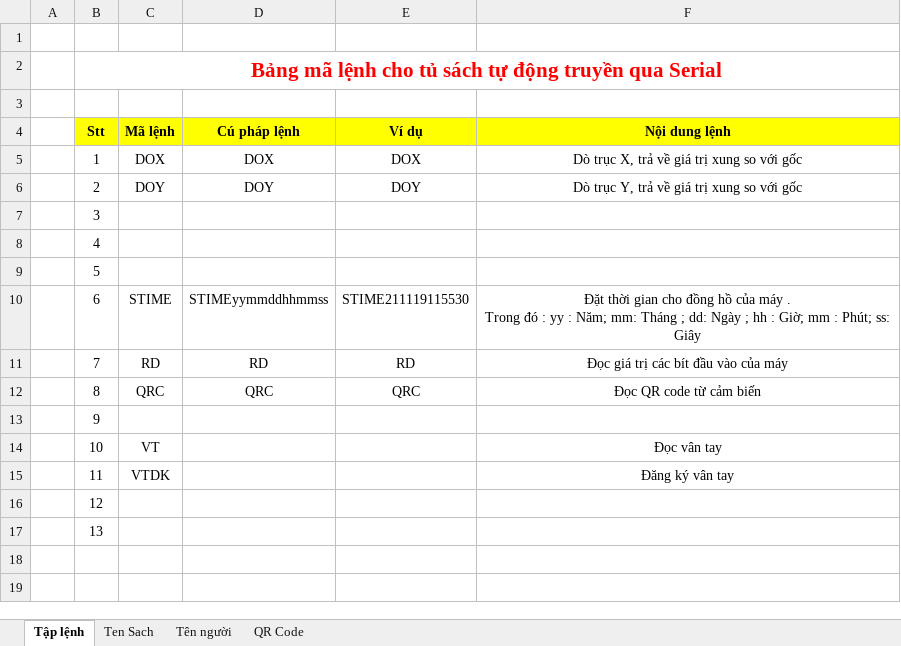
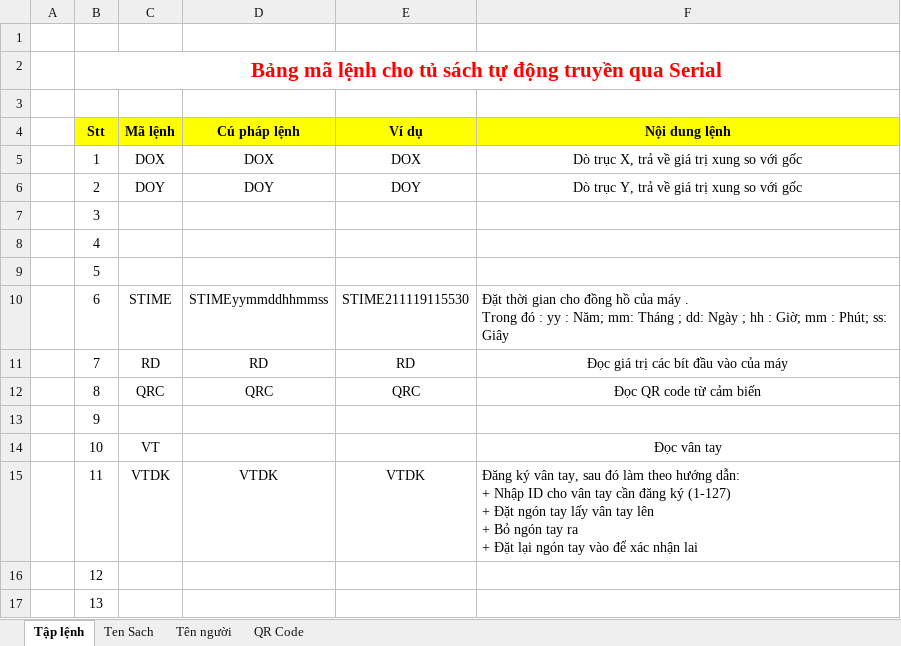
Before and after one commit to Vu-Ngoc-Truong/Tu_Sach_Tu_Dong, an Excel workbook: Tap lenh cho may.xlsx, sheet Tập lệnh, drawn as a sheet; values as stored, in another font and other column widths than the file's, no borders; conditional formats not drawn; ↵ is a line break in a cell; the diff names each change by its address in the sheet, - before the commit and + after, or states it on an @@ line.

```diff
--- a/Tap lenh cho may.xlsx (sheet Tập lệnh)
+++ b/Tap lenh cho may.xlsx (sheet Tập lệnh)
-F10 alignment: center
+F10 alignment: left
-D15 (Cú pháp lệnh): (empty)
+D15 (Cú pháp lệnh): VTDK
-E15 (Ví dụ): (empty)
+E15 (Ví dụ): VTDK
-F15 (Nội dung lệnh): …ký vân tay
+F15 (Nội dung lệnh): …ký vân tay, sau đó làm theo hướng dẫn: ↵ + Nhập ID cho vân tay cần đăng ký (1-127) ↵ + Đặt ngón tay lấy vân tay lên ↵ + Bỏ ngón tay ra ↵ + Đặt lại ngón tay vào để xác nhận lai
-F15 alignment: center
+F15 alignment: left
```
Also changed, not shown: 2 other files.
